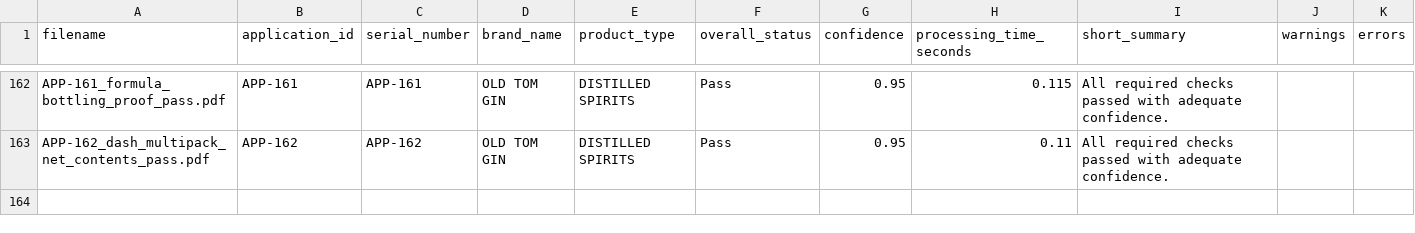
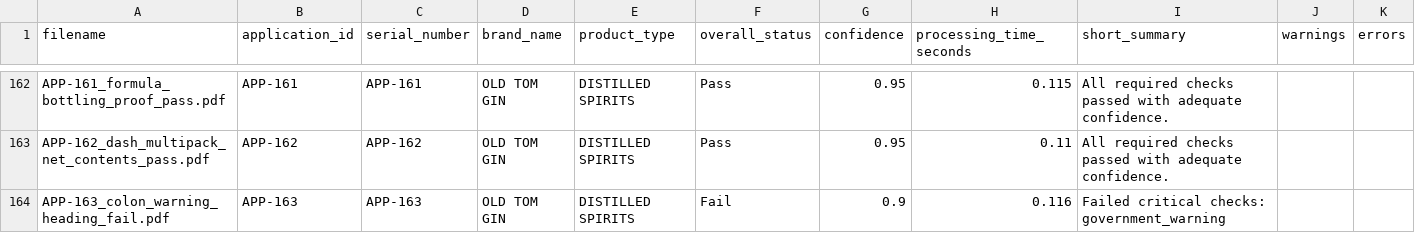
Before and after one commit to binarystyles/alcohol-label-verifier, a CSV file: samples/extracted_results_example.csv, drawn as a sheet; only a part is shown, gaps mark what is left out.

Commit message:
Fail colon-punctuated warning headings

```diff
--- a/samples/extracted_results_example.csv
+++ b/samples/extracted_results_example.csv
@@ -163 +163,2 @@ APP-161_formula_bottling_proof_pass.pdf,APP-161,APP-161,OLD TOM GIN,DISTILLED SP
 APP-162_dash_multipack_net_contents_pass.pdf,APP-162,APP-162,OLD TOM GIN,DISTILLED SPIRITS,Pass,0.95,0.11,All required checks passed with adequate confidence.,,
+APP-163_colon_warning_heading_fail.pdf,APP-163,APP-163,OLD TOM GIN,DISTILLED SPIRITS,Fail,0.9,0.116,Failed critical checks: government_warning,,
```
Also changed, not shown: 10 other files.
